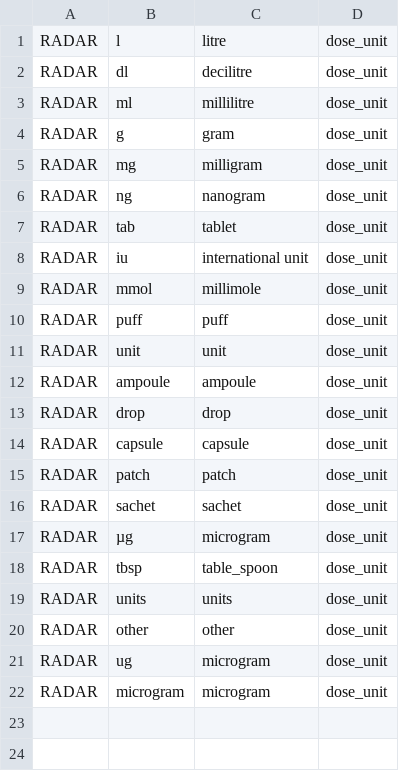
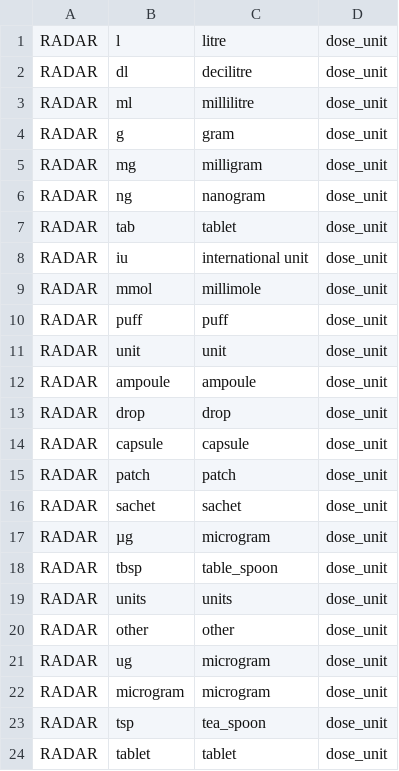
Before and after one commit to renalreg/registry-codes, a CSV file: tables/code_list/dose_units.csv, drawn as a sheet; the diff names each change by its address in the sheet, - before the commit and + after, or states it on an @@ line.

Commit message:
Update dose_units.csv

```diff
--- a/tables/code_list/dose_units.csv
+++ b/tables/code_list/dose_units.csv
+row 23: RADAR | tsp | tea_spoon | dose_unit
+row 24: RADAR | tablet | tablet | dose_unit
```
